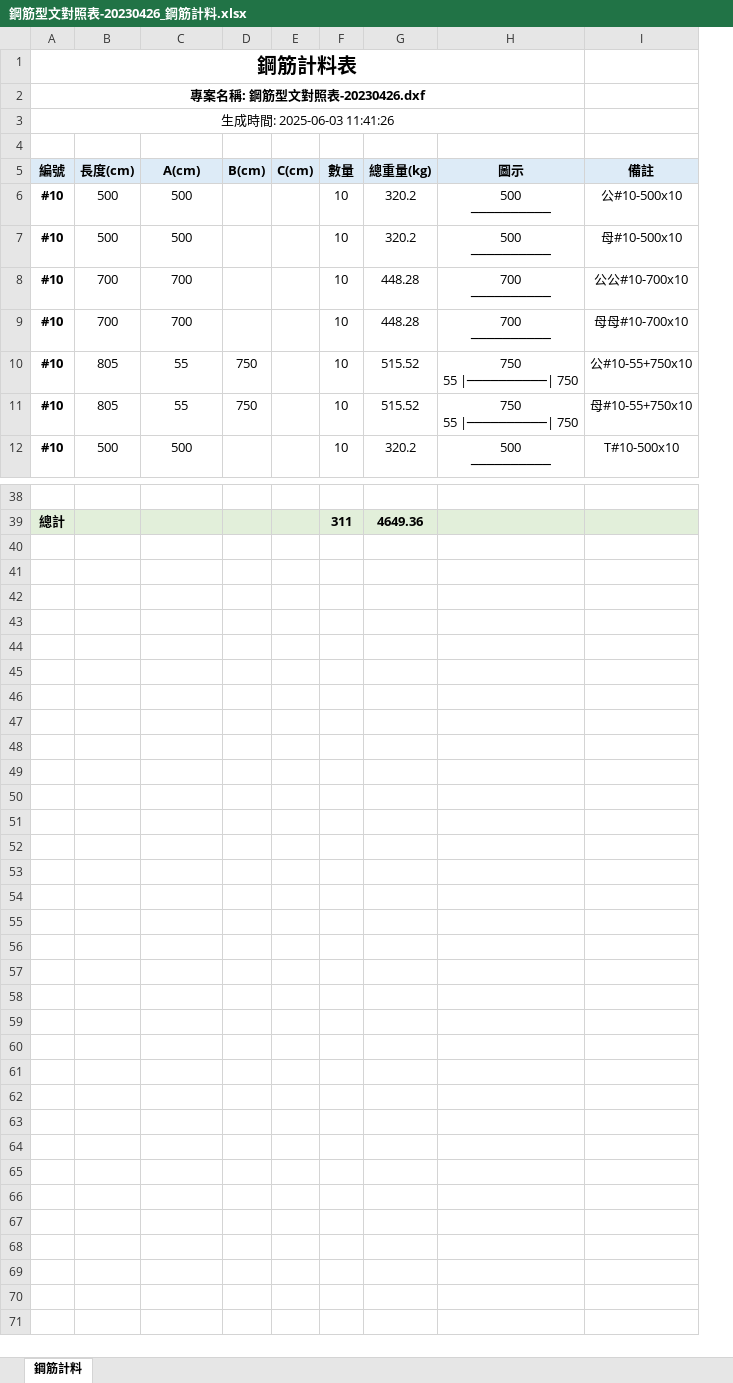
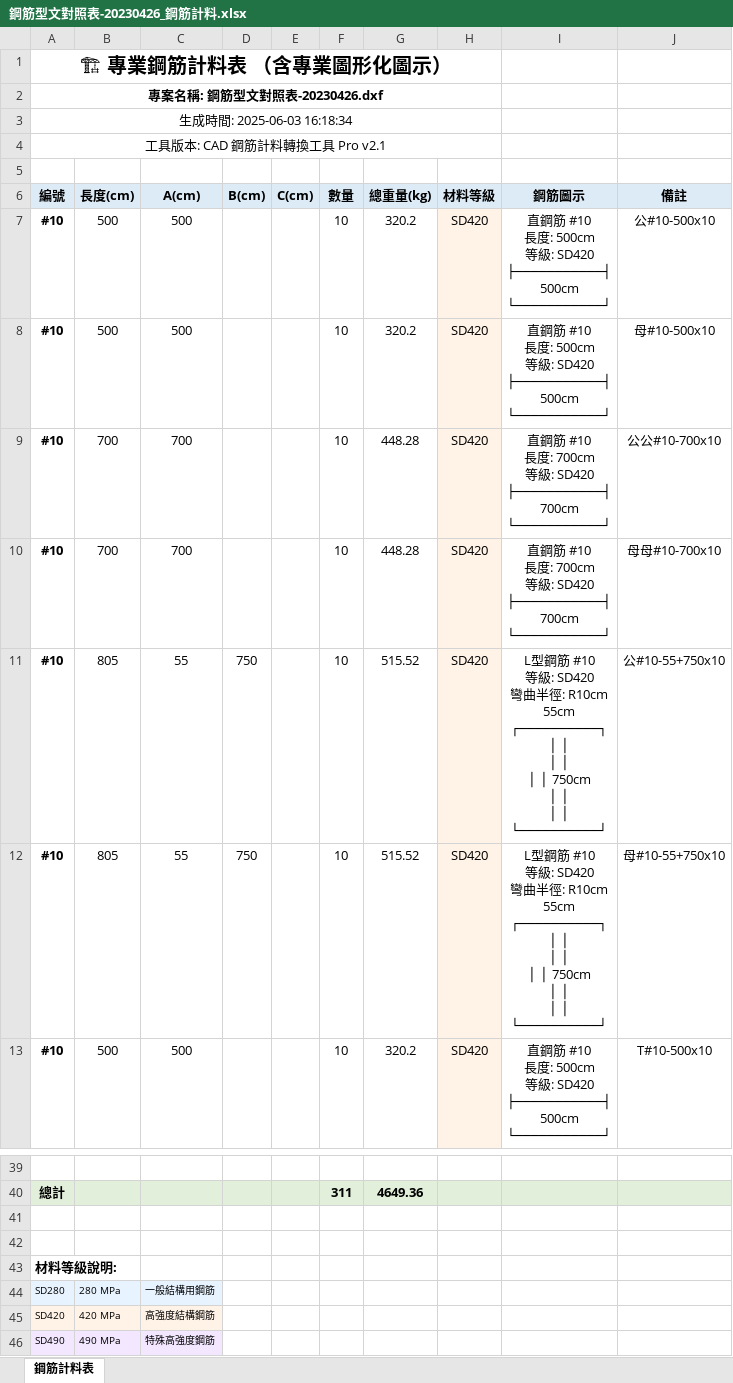
Before and after one commit to Baal482968/dxf2excel, an Excel workbook: assets/鋼筋型文對照表-20230426_鋼筋計料.xlsx, sheet 鋼筋計料表, drawn as a sheet; only a part is shown, gaps mark what is left out; values as stored, in another font and other column widths than the file's, no borders; removed rows and columns are numbered as before the commit, all else as after; ↵ is a line break in a cell; the diff names each change by its address in the sheet, - before the commit and + after, or states it on an @@ line.

```diff
--- a/assets/鋼筋型文對照表-20230426_鋼筋計料.xlsx (sheet 鋼筋計料表)
+++ b/assets/鋼筋型文對照表-20230426_鋼筋計料.xlsx (sheet 鋼筋計料表)
-sheet tab: 鋼筋計料
+sheet tab: 鋼筋計料表
-column H (圖示), rows 6-12: 500 ↵ ────────── | 500 ↵ ────────── | 700 ↵ ────────── | 700 ↵ ────────── | 750 ↵ 55 |──────────| 750 | 750 ↵ 55 |──────────| 750 | 500 ↵ ──────────
+column H (材料等級), rows 7-13: all SD420
+column I (鋼筋圖示), rows 7-13: 直鋼筋 #10 ↵ 長度: 500cm ↵ 等級: SD420 ↵ ├───────────┤ ↵ 500cm ↵ └───────────┘ | 直鋼筋 #10 ↵ 長度: 500cm ↵ 等級: SD420 ↵ ├───────────┤ ↵ 500cm ↵ └───────────┘ | 直鋼筋 #10 ↵ 長度: 700cm ↵ 等級: SD420 ↵ ├───────────┤ ↵ 700cm ↵ └───────────┘ | 直鋼筋 #10 ↵ 長度: 700cm ↵ 等級: SD420 ↵ ├───────────┤ ↵ 700cm ↵ └───────────┘ | L型鋼筋 #10 ↵ 等級: SD420 ↵ 彎曲半徑: R10cm ↵ 55cm ↵ ┌──────────┐ ↵ │ │ ↵ │ │ ↵ │ │ 750cm ↵ │ │ ↵ │ │ ↵ └──────────┘ | L型鋼筋 #10 ↵ 等級: SD420 ↵ 彎曲半徑: R10cm ↵ 55cm ↵ ┌──────────┐ ↵ │ │ ↵ │ │ ↵ │ │ 750cm ↵ │ │ ↵ │ │ ↵ └──────────┘ | 直鋼筋 #10 ↵ 長度: 500cm ↵ 等級: SD420 ↵ ├───────────┤ ↵ 500cm ↵ └───────────┘
-A1 (編號): 鋼筋計料表
+A1 (編號): 🏗 專業鋼筋計料表 （含專業圖形化圖示）
-A3 (編號): 生成時間: 2025-06-03 11:41:26
+A3 (編號): 生成時間: 2025-06-03 16:18:34
+row 4: 工具版本: CAD 鋼筋計料轉換工具 Pro v2.1
+row 41: (empty)
+row 42: (empty)
+row 43: 材料等級說明:
+row 44: SD280 | 280 MPa | 一般結構用鋼筋
+row 45: SD420 | 420 MPa | 高強度結構鋼筋
+row 46: SD490 | 490 MPa | 特殊高強度鋼筋
```
Also changed, not shown: 2 other files.
